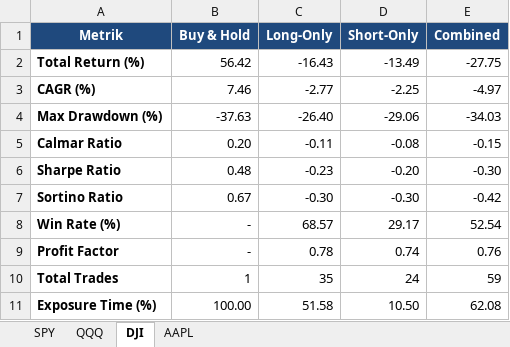
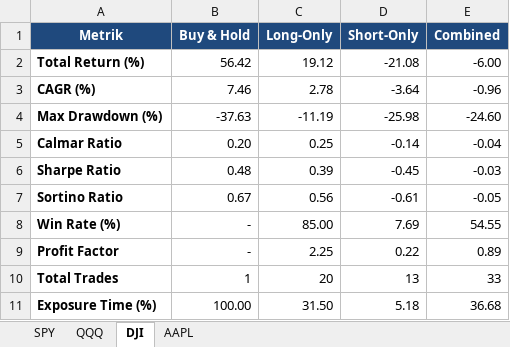
Before and after one commit to kenziecarlen13/ta, an Excel workbook: Ringkasan_Kinerja_Semua_Instrumen.xlsx, sheet DJI, drawn as a sheet; values as stored, in another font and other column widths than the file's, no borders; the diff names each change by its address in the sheet, - before the commit and + after, or states it on an @@ line.

```diff
--- a/Ringkasan_Kinerja_Semua_Instrumen.xlsx (sheet DJI)
+++ b/Ringkasan_Kinerja_Semua_Instrumen.xlsx (sheet DJI)
-C2 (Long-Only): -16.43
+C2 (Long-Only): 19.12
-D2 (Short-Only): -13.49
+D2 (Short-Only): -21.08
-E2 (Combined): -27.75
+E2 (Combined): -6.00
-C3 (Long-Only): -2.77
+C3 (Long-Only): 2.78
-D3 (Short-Only): -2.25
+D3 (Short-Only): -3.64
-E3 (Combined): -4.97
+E3 (Combined): -0.96
-C4 (Long-Only): -26.40
+C4 (Long-Only): -11.19
-D4 (Short-Only): -29.06
+D4 (Short-Only): -25.98
-E4 (Combined): -34.03
+E4 (Combined): -24.60
-C5 (Long-Only): -0.11
+C5 (Long-Only): 0.25
-D5 (Short-Only): -0.08
+D5 (Short-Only): -0.14
-E5 (Combined): -0.15
+E5 (Combined): -0.04
-C6 (Long-Only): -0.23
+C6 (Long-Only): 0.39
-D6 (Short-Only): -0.20
+D6 (Short-Only): -0.45
-E6 (Combined): -0.30
+E6 (Combined): -0.03
-C7 (Long-Only): -0.30
+C7 (Long-Only): 0.56
-D7 (Short-Only): -0.30
+D7 (Short-Only): -0.61
-E7 (Combined): -0.42
+E7 (Combined): -0.05
-C8 (Long-Only): 68.57
+C8 (Long-Only): 85.00
-D8 (Short-Only): 29.17
+D8 (Short-Only): 7.69
-E8 (Combined): 52.54
+E8 (Combined): 54.55
-C9 (Long-Only): 0.78
+C9 (Long-Only): 2.25
-D9 (Short-Only): 0.74
+D9 (Short-Only): 0.22
-E9 (Combined): 0.76
+E9 (Combined): 0.89
-C10 (Long-Only): 35
+C10 (Long-Only): 20
-D10 (Short-Only): 24
+D10 (Short-Only): 13
-E10 (Combined): 59
+E10 (Combined): 33
-C11 (Long-Only): 51.58
+C11 (Long-Only): 31.50
-D11 (Short-Only): 10.50
+D11 (Short-Only): 5.18
-E11 (Combined): 62.08
+E11 (Combined): 36.68
```
Also changed, not shown: sheet AAPL, sheet SPY, sheet QQQ, Detail_Trades_Semua_Instrumen.xlsx, 1 other file.
